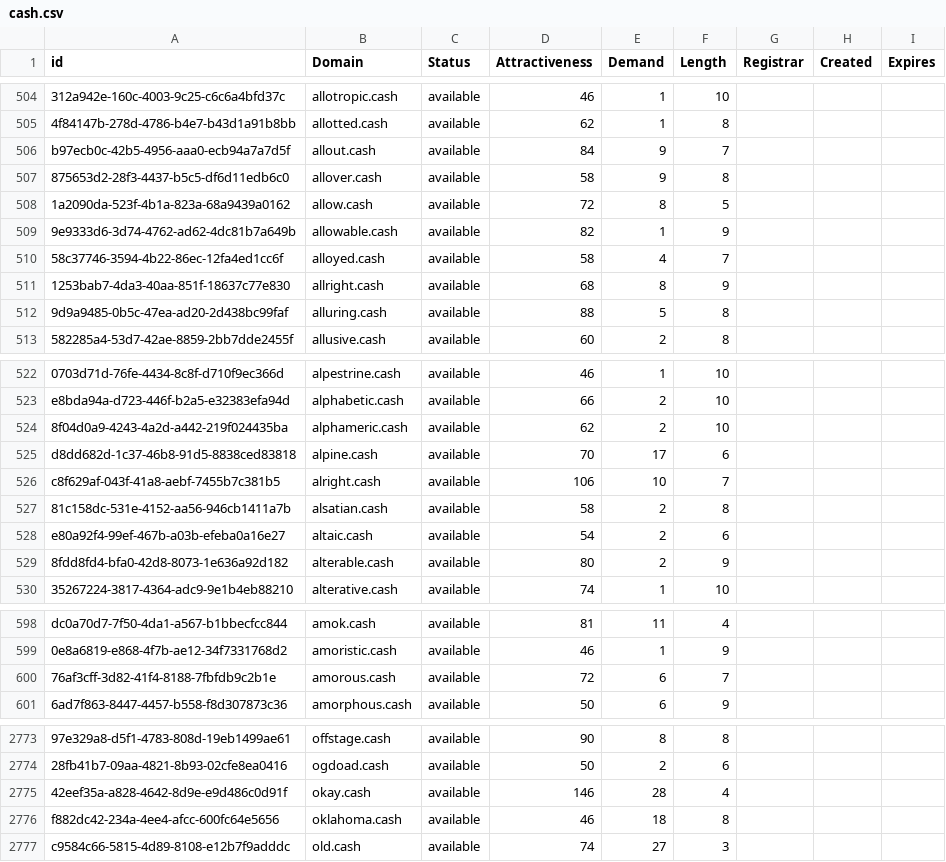
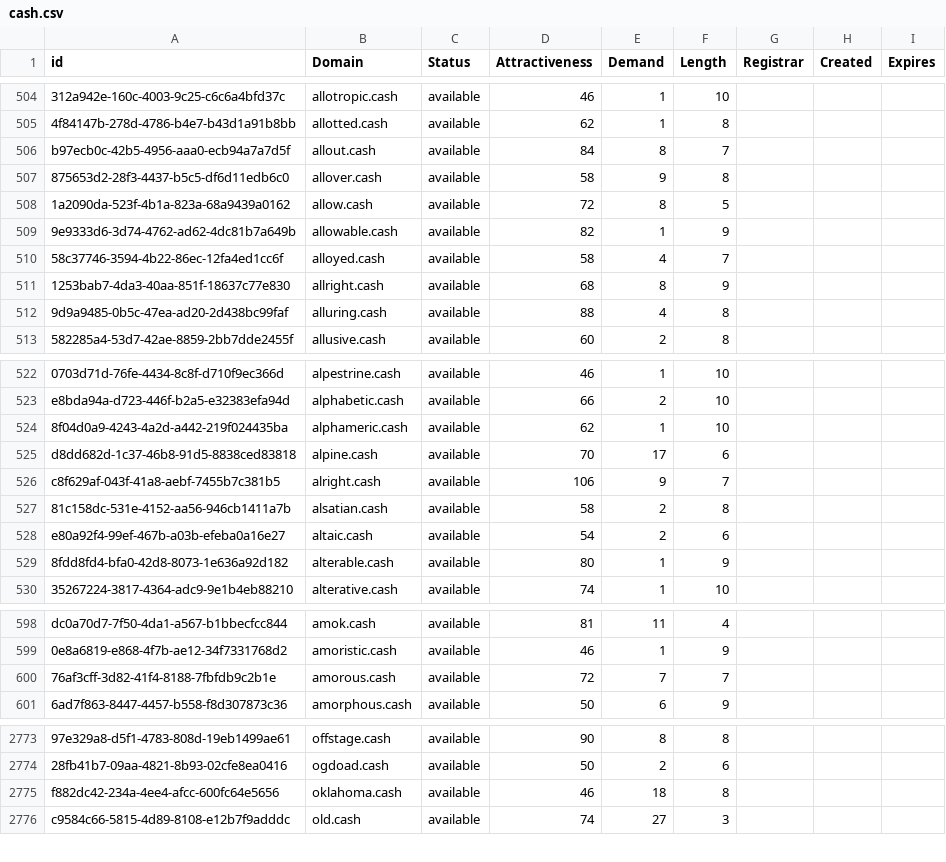
Before and after one commit to UniqueDomains/cash-oneword-domains, a CSV file: cash.csv, drawn as a sheet; only a part is shown, gaps mark what is left out; the diff covers the shown part only; the diff names each change by its address in the sheet, - before the commit and + after, or states it on an @@ line.

Commit message:
Domains update

```diff
--- a/cash.csv
+++ b/cash.csv
-E506 (Demand): 9
+E506 (Demand): 8
-E512 (Demand): 5
+E512 (Demand): 4
-E524 (Demand): 2
+E524 (Demand): 1
-E526 (Demand): 10
+E526 (Demand): 9
-E529 (Demand): 2
+E529 (Demand): 1
-E600 (Demand): 6
+E600 (Demand): 7
-row 2775: 42eef35a-a828-4642-8d9e-e9d486c0d91f | okay.cash | available | 146 | 28 | 4
```
Also changed, not shown: 9 edited cells elsewhere in this file, 2 other files.
